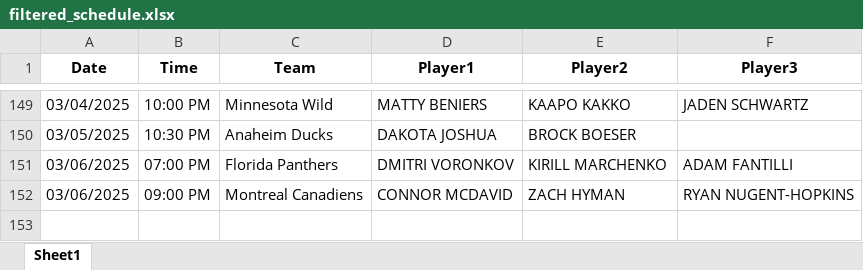
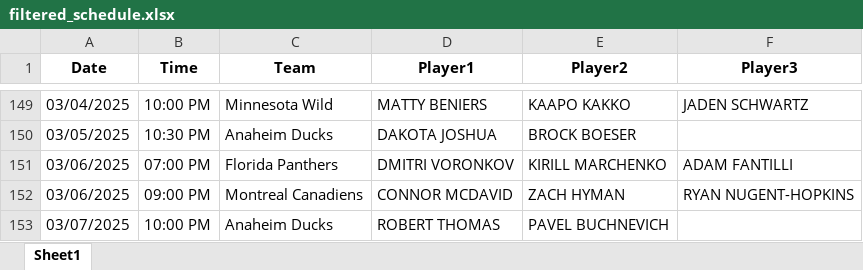
Before and after one commit to michaellane28/PPShowcase, an Excel workbook: filtered_schedule.xlsx, sheet Sheet1, drawn as a sheet; only a part is shown, gaps mark what is left out; values as stored, in another font and other column widths than the file's, no borders; the diff names each change by its address in the sheet, - before the commit and + after, or states it on an @@ line.

Commit message:
Update filtered schedule

```diff
--- a/filtered_schedule.xlsx (sheet Sheet1)
+++ b/filtered_schedule.xlsx (sheet Sheet1)
+row 153: 03/07/2025 | 10:00 PM | Anaheim Ducks | ROBERT THOMAS | PAVEL BUCHNEVICH
```
